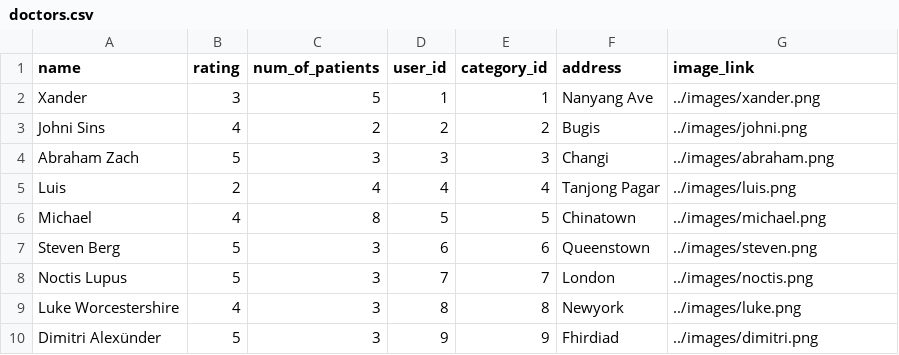
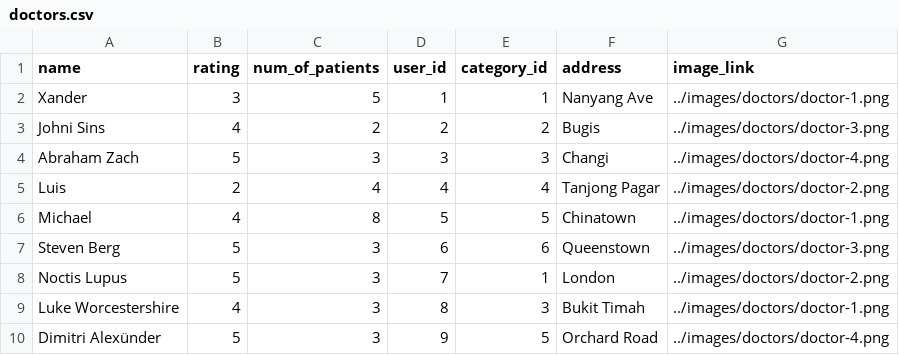
Before and after one commit to T-kON99/EE4717-Design-Project, a CSV file: data/doctors.csv, drawn as a sheet.

Commit message:
updated dummy data.

```diff
--- a/data/doctors.csv
+++ b/data/doctors.csv
@@ -1,10 +1,10 @@
 name,rating,num_of_patients,user_id,category_id,address,image_link
-Xander,3,5,1,1,Nanyang Ave,../images/xander.png
-Johni Sins,4,2,2,2,Bugis,../images/johni.png
-Abraham Zach,5,3,3,3,Changi,../images/abraham.png
-Luis,2,4,4,4,Tanjong Pagar,../images/luis.png
-Michael,4,8,5,5,Chinatown,../images/michael.png
-Steven Berg,5,3,6,6,Queenstown,../images/steven.png
-Noctis Lupus,5,3,7,7,London,../images/noctis.png
-Luke Worcestershire,4,3,8,8,Newyork,../images/luke.png
-Dimitri Alexünder,5,3,9,9,Fhirdiad,../images/dimitri.png
+Xander,3,5,1,1,Nanyang Ave,../images/doctors/doctor-1.png
+Johni Sins,4,2,2,2,Bugis,../images/doctors/doctor-3.png
+Abraham Zach,5,3,3,3,Changi,../images/doctors/doctor-4.png
+Luis,2,4,4,4,Tanjong Pagar,../images/doctors/doctor-2.png
+Michael,4,8,5,5,Chinatown,../images/doctors/doctor-1.png
+Steven Berg,5,3,6,6,Queenstown,../images/doctors/doctor-3.png
+Noctis Lupus,5,3,7,1,London,../images/doctors/doctor-2.png
+Luke Worcestershire,4,3,8,3,Bukit Timah,../images/doctors/doctor-1.png
+Dimitri Alexünder,5,3,9,5,Orchard Road,../images/doctors/doctor-4.png
```
Also changed, not shown: data/users.csv.
